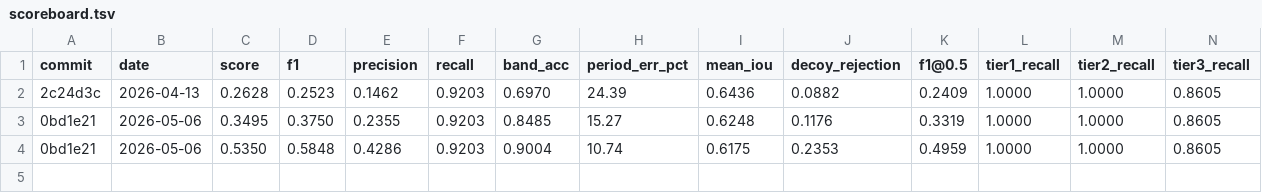
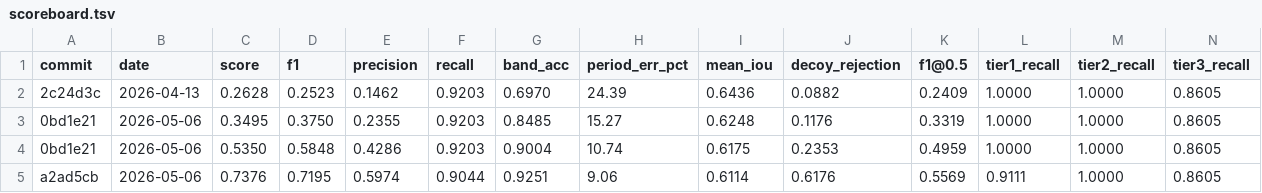
Before and after one commit to rusaitis/qp-events, a TSV file: scoreboard.tsv, drawn as a sheet; only a part is shown; rows hold the shown columns only; the diff names each change by its address in the sheet, - before the commit and + after, or states it on an @@ line.

```diff
--- a/scoreboard.tsv
+++ b/scoreboard.tsv
+row 5: a2ad5cb | 2026-05-06 | 0.7376 | 0.7195 | 0.5974 | 0.9044 | 0.9251 | 9.06 | 0.6114 | 0.6176 | 0.5569 | 0.9111 | 1.0000 | 0.8605
```
Also changed, not shown: 3 other files.
